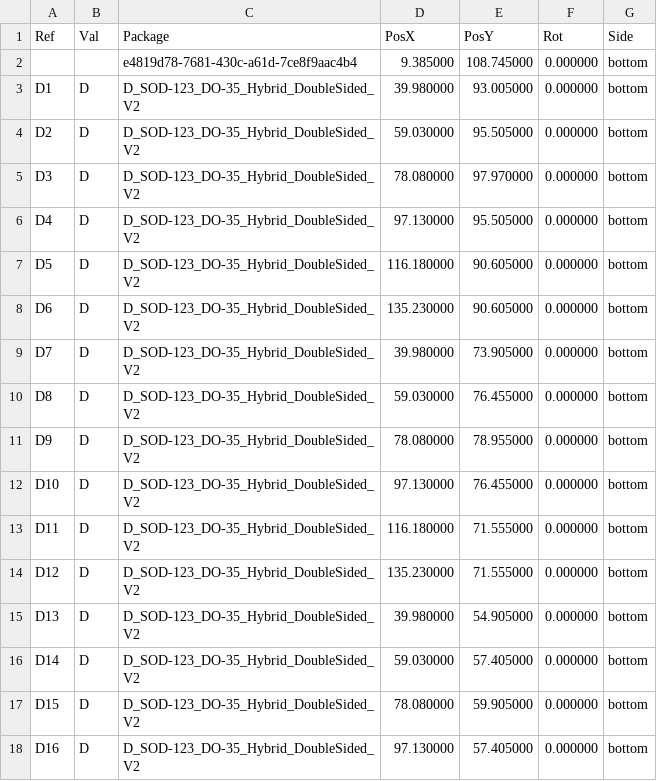
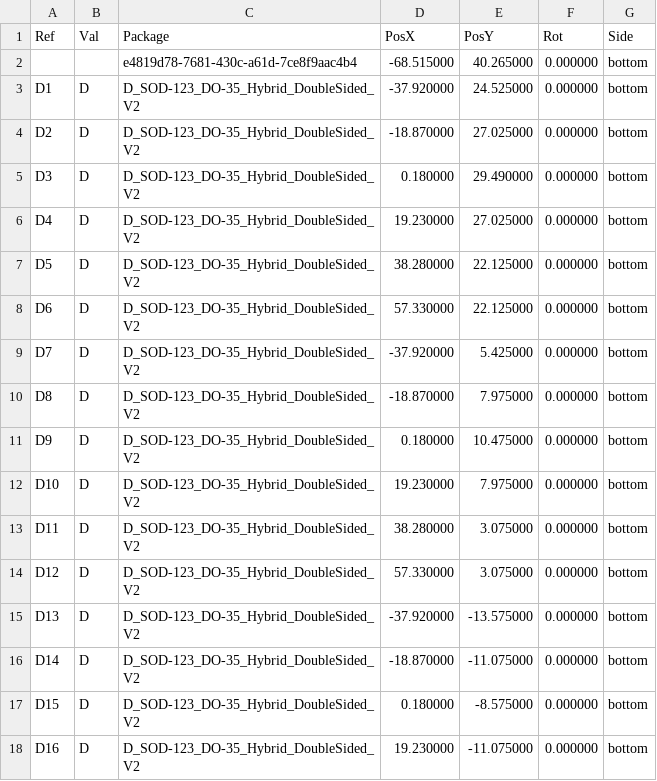
Before and after one commit to JellyTitan/Sofle-Pico, a CSV file: Sofle_Pico/PCB/pcb_assembly/Sofle_Pico-bottom-pos.csv, drawn as a sheet; only a part is shown; the diff covers the shown part only.

```diff
--- a/Sofle_Pico/PCB/pcb_assembly/Sofle_Pico-bottom-pos.csv
+++ b/Sofle_Pico/PCB/pcb_assembly/Sofle_Pico-bottom-pos.csv
@@ -1,18 +1,18 @@
 Ref,Val,Package,PosX,PosY,Rot,Side
-"","","e4819d78-7681-430c-a61d-7ce8f9aac4b4",9.385000,108.745000,0.000000,bottom
-"D1","D","D_SOD-123_DO-35_Hybrid_DoubleSided_V2",39.980000,93.005000,0.000000,bottom
-"D2","D","D_SOD-123_DO-35_Hybrid_DoubleSided_V2",59.030000,95.505000,0.000000,bottom
-"D3","D","D_SOD-123_DO-35_Hybrid_DoubleSided_V2",78.080000,97.970000,0.000000,bottom
-"D4","D","D_SOD-123_DO-35_Hybrid_DoubleSided_V2",97.130000,95.505000,0.000000,bottom
-"D5","D","D_SOD-123_DO-35_Hybrid_DoubleSided_V2",116.180000,90.605000,0.000000,bottom
-"D6","D","D_SOD-123_DO-35_Hybrid_DoubleSided_V2",135.230000,90.605000,0.000000,bottom
-"D7","D","D_SOD-123_DO-35_Hybrid_DoubleSided_V2",39.980000,73.905000,0.000000,bottom
-"D8","D","D_SOD-123_DO-35_Hybrid_DoubleSided_V2",59.030000,76.455000,0.000000,bottom
-"D9","D","D_SOD-123_DO-35_Hybrid_DoubleSided_V2",78.080000,78.955000,0.000000,bottom
-"D10","D","D_SOD-123_DO-35_Hybrid_DoubleSided_V2",97.130000,76.455000,0.000000,bottom
-"D11","D","D_SOD-123_DO-35_Hybrid_DoubleSided_V2",116.180000,71.555000,0.000000,bottom
-"D12","D","D_SOD-123_DO-35_Hybrid_DoubleSided_V2",135.230000,71.555000,0.000000,bottom
-"D13","D","D_SOD-123_DO-35_Hybrid_DoubleSided_V2",39.980000,54.905000,0.000000,bottom
-"D14","D","D_SOD-123_DO-35_Hybrid_DoubleSided_V2",59.030000,57.405000,0.000000,bottom
-"D15","D","D_SOD-123_DO-35_Hybrid_DoubleSided_V2",78.080000,59.905000,0.000000,bottom
-"D16","D","D_SOD-123_DO-35_Hybrid_DoubleSided_V2",97.130000,57.405000,0.000000,bottom
+"","","e4819d78-7681-430c-a61d-7ce8f9aac4b4",-68.515000,40.265000,0.000000,bottom
+"D1","D","D_SOD-123_DO-35_Hybrid_DoubleSided_V2",-37.920000,24.525000,0.000000,bottom
+"D2","D","D_SOD-123_DO-35_Hybrid_DoubleSided_V2",-18.870000,27.025000,0.000000,bottom
+"D3","D","D_SOD-123_DO-35_Hybrid_DoubleSided_V2",0.180000,29.490000,0.000000,bottom
+"D4","D","D_SOD-123_DO-35_Hybrid_DoubleSided_V2",19.230000,27.025000,0.000000,bottom
+"D5","D","D_SOD-123_DO-35_Hybrid_DoubleSided_V2",38.280000,22.125000,0.000000,bottom
+"D6","D","D_SOD-123_DO-35_Hybrid_DoubleSided_V2",57.330000,22.125000,0.000000,bottom
+"D7","D","D_SOD-123_DO-35_Hybrid_DoubleSided_V2",-37.920000,5.425000,0.000000,bottom
+"D8","D","D_SOD-123_DO-35_Hybrid_DoubleSided_V2",-18.870000,7.975000,0.000000,bottom
+"D9","D","D_SOD-123_DO-35_Hybrid_DoubleSided_V2",0.180000,10.475000,0.000000,bottom
+"D10","D","D_SOD-123_DO-35_Hybrid_DoubleSided_V2",19.230000,7.975000,0.000000,bottom
+"D11","D","D_SOD-123_DO-35_Hybrid_DoubleSided_V2",38.280000,3.075000,0.000000,bottom
+"D12","D","D_SOD-123_DO-35_Hybrid_DoubleSided_V2",57.330000,3.075000,0.000000,bottom
+"D13","D","D_SOD-123_DO-35_Hybrid_DoubleSided_V2",-37.920000,-13.575000,0.000000,bottom
+"D14","D","D_SOD-123_DO-35_Hybrid_DoubleSided_V2",-18.870000,-11.075000,0.000000,bottom
+"D15","D","D_SOD-123_DO-35_Hybrid_DoubleSided_V2",0.180000,-8.575000,0.000000,bottom
+"D16","D","D_SOD-123_DO-35_Hybrid_DoubleSided_V2",19.230000,-11.075000,0.000000,bottom
```
Also changed, not shown: 150 edited cells elsewhere in this file, Sofle_Pico/PCB/pcb_assembly/Sofle_Pico-top-pos.csv, 42 other files.
